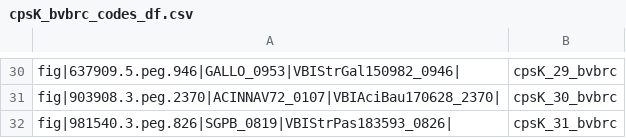
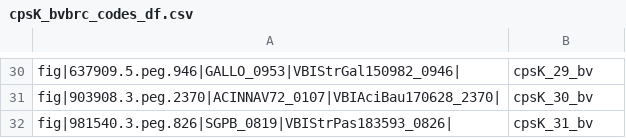
Before and after one commit to ThaisAFM/sialic_acid_catalog, a CSV file: sequences_coding/cpsK_bvbrc_codes_df.csv, drawn as a sheet; only a part is shown, gaps mark what is left out; the diff covers the shown part only; the diff names each change by its address in the sheet, - before the commit and + after, or states it on an @@ line.

Commit message:
Update cpsK_bvbrc_codes_df.csv

```diff
--- a/sequences_coding/cpsK_bvbrc_codes_df.csv
+++ b/sequences_coding/cpsK_bvbrc_codes_df.csv
-B30: cpsK_29_bvbrc
+B30: cpsK_29_bv
-B31: cpsK_30_bvbrc
+B31: cpsK_30_bv
-B32: cpsK_31_bvbrc
+B32: cpsK_31_bv
```
Also changed, not shown: 28 edited cells elsewhere in this file.
